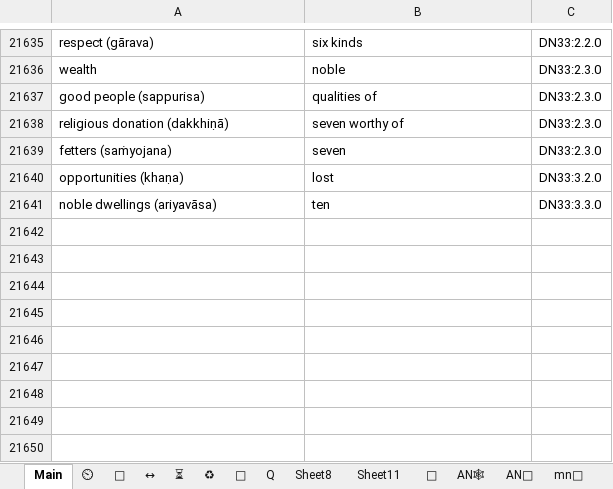
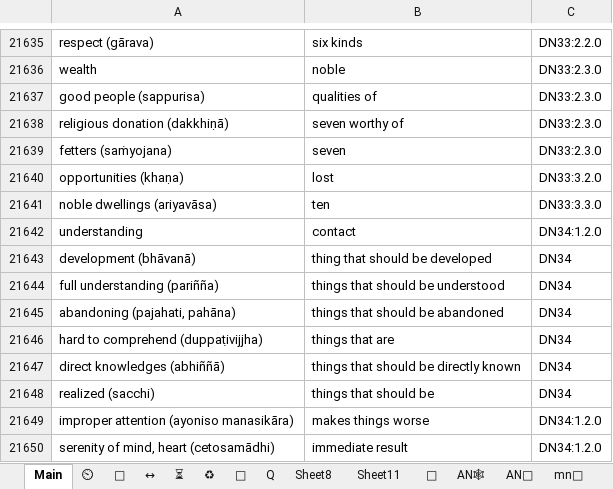
Before and after one commit to thesunshade/CIPS, an Excel workbook: src/data/general-index.xlsx, sheet Main, drawn as a sheet; only a part is shown, gaps mark what is left out; values as stored, in another font and other column widths than the file's, no borders; conditional formats not drawn; the diff names each change by its address in the sheet, - before the commit and + after, or states it on an @@ line.

```diff
--- a/src/data/general-index.xlsx (sheet Main)
+++ b/src/data/general-index.xlsx (sheet Main)
+row 21642: understanding | contact | DN34:1.2.0
+row 21643: development (bhāvanā) | thing that should be developed | DN34
+row 21644: full understanding (pariñña) | things that should be understood | DN34
+row 21645: abandoning (pajahati, pahāna) | things that should be abandoned | DN34
+row 21646: hard to comprehend (duppaṭivijjha) | things that are | DN34
+row 21647: direct knowledges (abhiññā) | things that should be directly known | DN34
+row 21648: realized (sacchi) | things that should be | DN34
+row 21649: improper attention (ayoniso manasikāra) | makes things worse | DN34:1.2.0
+row 21650: serenity of mind, heart (cetosamādhi) | immediate result | DN34:1.2.0
```
Also changed, not shown: 1 other file.
